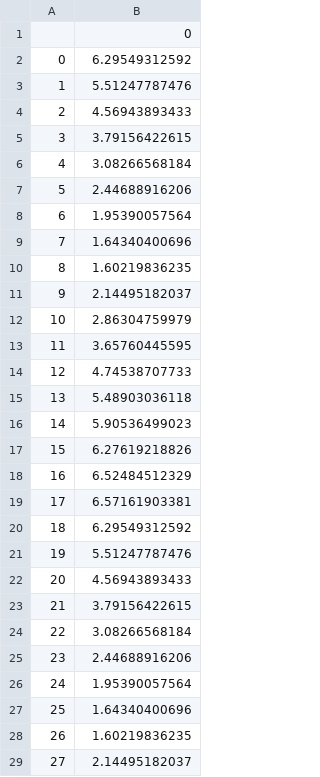
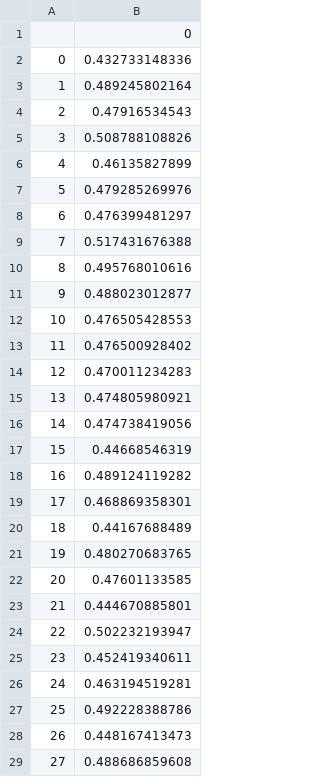
Before and after one commit to victorbergelin/TQTM33, a CSV file: deep/predicted.csv, drawn as a sheet; only a part is shown; the diff covers the shown part only.

Commit message:
Data import

```diff
--- a/deep/predicted.csv
+++ b/deep/predicted.csv
@@ -1,29 +1,29 @@
 ,0
-0,6.29549312592
-1,5.51247787476
-2,4.56943893433
-3,3.79156422615
-4,3.08266568184
-5,2.44688916206
-6,1.95390057564
-7,1.64340400696
-8,1.60219836235
-9,2.14495182037
-10,2.86304759979
-11,3.65760445595
-12,4.74538707733
-13,5.48903036118
-14,5.90536499023
-15,6.27619218826
-16,6.52484512329
-17,6.57161903381
-18,6.29549312592
-19,5.51247787476
-20,4.56943893433
-21,3.79156422615
-22,3.08266568184
-23,2.44688916206
-24,1.95390057564
-25,1.64340400696
-26,1.60219836235
-27,2.14495182037
+0,0.432733148336
+1,0.489245802164
+2,0.47916534543
+3,0.508788108826
+4,0.46135827899
+5,0.479285269976
+6,0.476399481297
+7,0.517431676388
+8,0.495768010616
+9,0.488023012877
+10,0.476505428553
+11,0.476500928402
+12,0.470011234283
+13,0.474805980921
+14,0.474738419056
+15,0.44668546319
+16,0.489124119282
+17,0.468869358301
+18,0.44167688489
+19,0.480270683765
+20,0.47601133585
+21,0.444670885801
+22,0.502232193947
+23,0.452419340611
+24,0.463194519281
+25,0.492228388786
+26,0.448167413473
+27,0.488686859608
```
Also changed, not shown: 72 edited cells elsewhere in this file, deep/test_data.csv, 3 other files.
